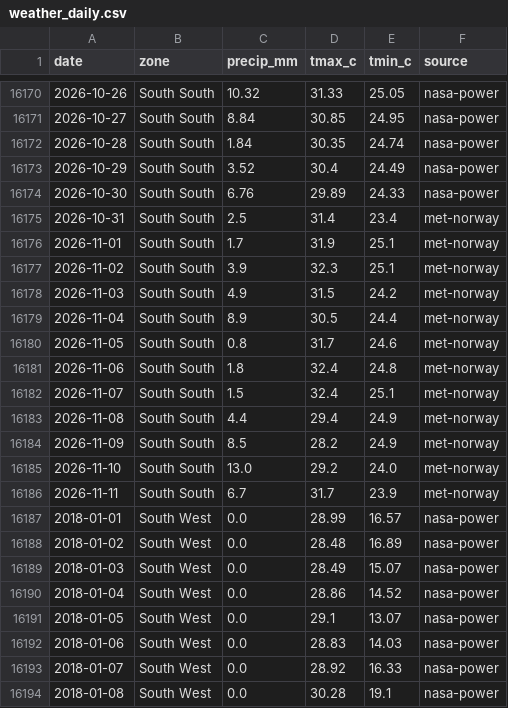
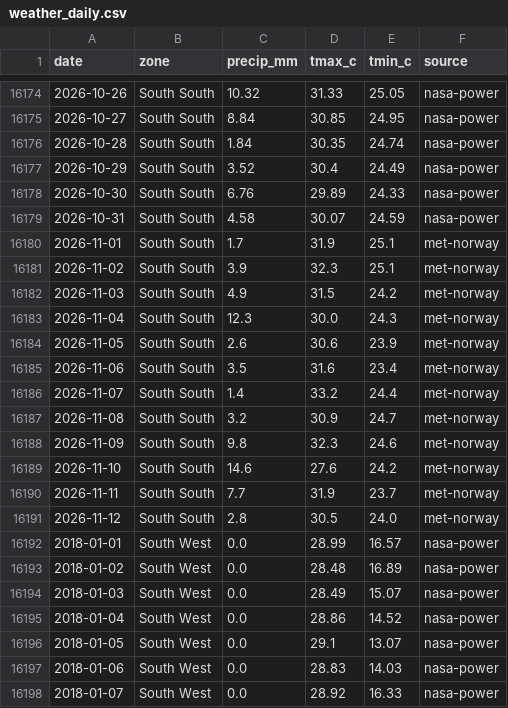
Before and after one commit to Agrolinking-Solutions/Agrolinking-Intelligence, a CSV file: data/external/weather_daily.csv, drawn as a sheet; only a part is shown, gaps mark what is left out; the shorter side is filled out with more unchanged rows; the diff covers the shown part only.

```diff
--- a/data/external/weather_daily.csv
+++ b/data/external/weather_daily.csv
@@ -16174,3 +16178,3 @@ date,zone,precip_mm,tmax_c,tmin_c,source
 2026-10-30,South South,6.76,29.89,24.33,nasa-power
-2026-10-31,South South,2.5,31.4,23.4,met-norway
+2026-10-31,South South,4.58,30.07,24.59,nasa-power
 2026-11-01,South South,1.7,31.9,25.1,met-norway
@@ -16178,10 +16182,11 @@ date,zone,precip_mm,tmax_c,tmin_c,source
 2026-11-03,South South,4.9,31.5,24.2,met-norway
-2026-11-04,South South,8.9,30.5,24.4,met-norway
-2026-11-05,South South,0.8,31.7,24.6,met-norway
-2026-11-06,South South,1.8,32.4,24.8,met-norway
-2026-11-07,South South,1.5,32.4,25.1,met-norway
-2026-11-08,South South,4.4,29.4,24.9,met-norway
-2026-11-09,South South,8.5,28.2,24.9,met-norway
-2026-11-10,South South,13.0,29.2,24.0,met-norway
-2026-11-11,South South,6.7,31.7,23.9,met-norway
+2026-11-04,South South,12.3,30.0,24.3,met-norway
+2026-11-05,South South,2.6,30.6,23.9,met-norway
+2026-11-06,South South,3.5,31.6,23.4,met-norway
+2026-11-07,South South,1.4,33.2,24.4,met-norway
+2026-11-08,South South,3.2,30.9,24.7,met-norway
+2026-11-09,South South,9.8,32.3,24.6,met-norway
+2026-11-10,South South,14.6,27.6,24.2,met-norway
+2026-11-11,South South,7.7,31.9,23.7,met-norway
+2026-11-12,South South,2.8,30.5,24.0,met-norway
 2018-01-01,South West,0.0,28.99,16.57,nasa-power
```
Also changed, not shown: 5 added rows and 107 edited cells elsewhere in this file, data/processed/features/features_beans_red.csv, data/processed/features/features_hibiscus.csv, 56 other files.
